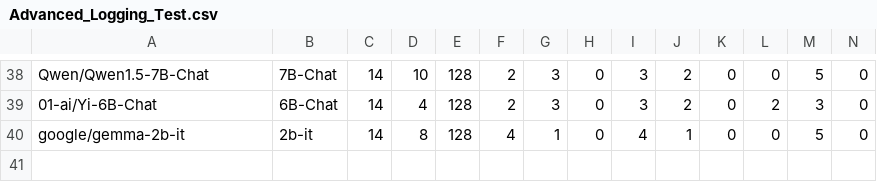
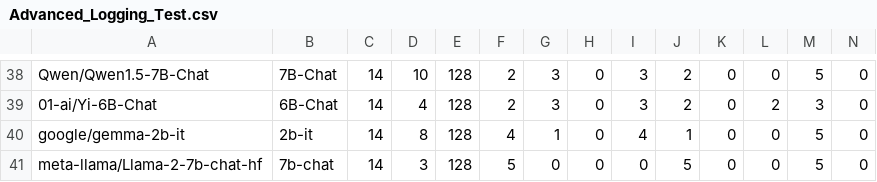
Before and after one commit to oninvis/Algoverse_Mech_Interp, a CSV file: experiments/farhan_logs/Advanced_Logging_Test.csv, drawn as a sheet; only a part is shown, gaps mark what is left out; the diff names each change by its address in the sheet, - before the commit and + after, or states it on an @@ line.

Commit message:
fExperiment performed on meta-llama/Llama-2-7b-chat-hf

```diff
--- a/experiments/farhan_logs/Advanced_Logging_Test.csv
+++ b/experiments/farhan_logs/Advanced_Logging_Test.csv
+row 41: meta-llama/Llama-2-7b-chat-hf | 7b-chat | 14 | 3 | 128 | 5 | 0 | 0 | 0 | 5 | 0 | 0 | 5 | 0
```
Also changed, not shown: 6 other files.
